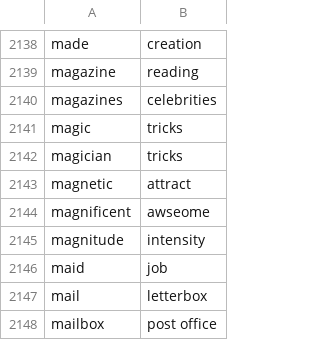
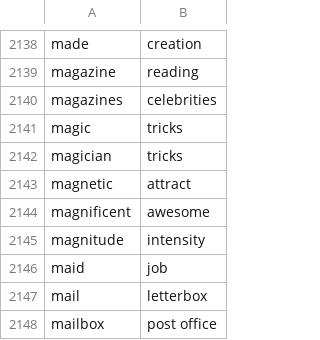
Before and after one commit to unboxed/hangman_extreme, a CSV file: db/words.csv, drawn as a sheet; only a part is shown, gaps mark what is left out.

Commit message:
fixed miss spelling of awseome

```diff
--- a/db/words.csv
+++ b/db/words.csv
@@ -2143,3 +2143,3 @@ magician,  tricks
 magnetic,  attract
-magnificent, awseome
+magnificent, awesome
 magnitude, intensity
```
